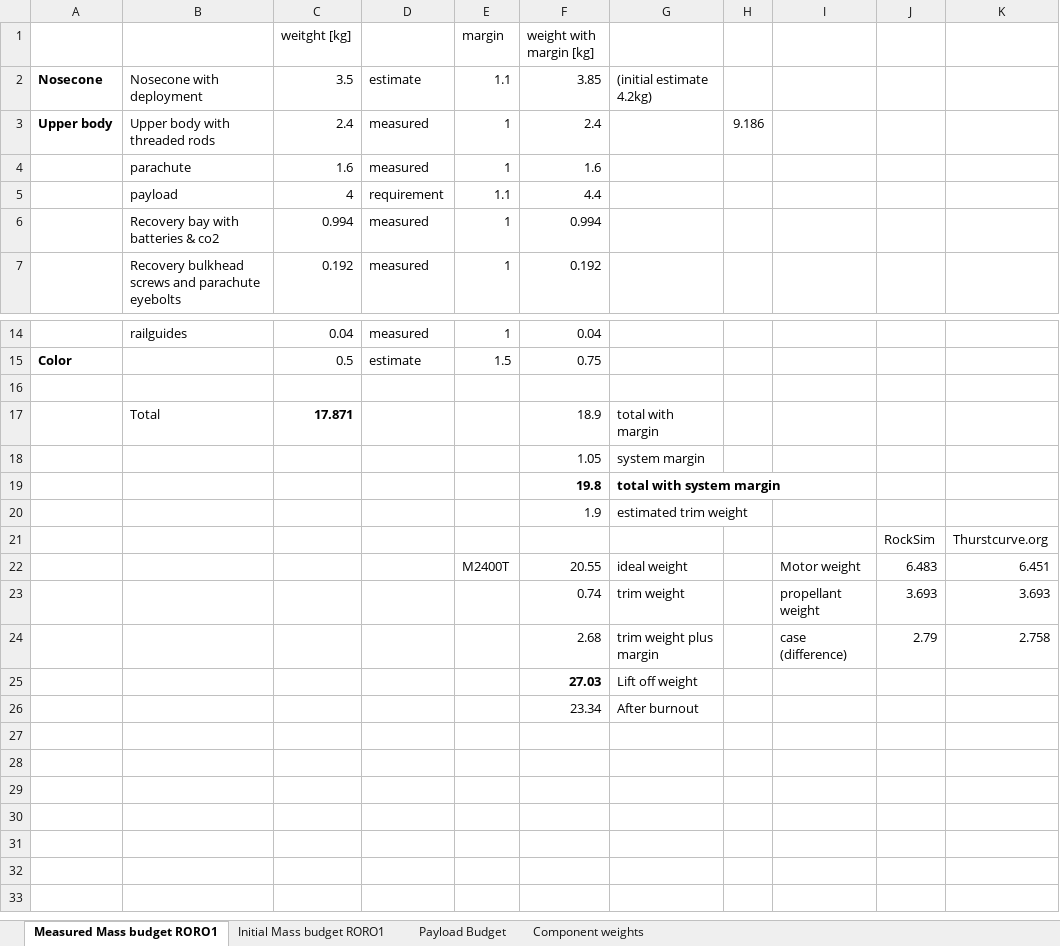
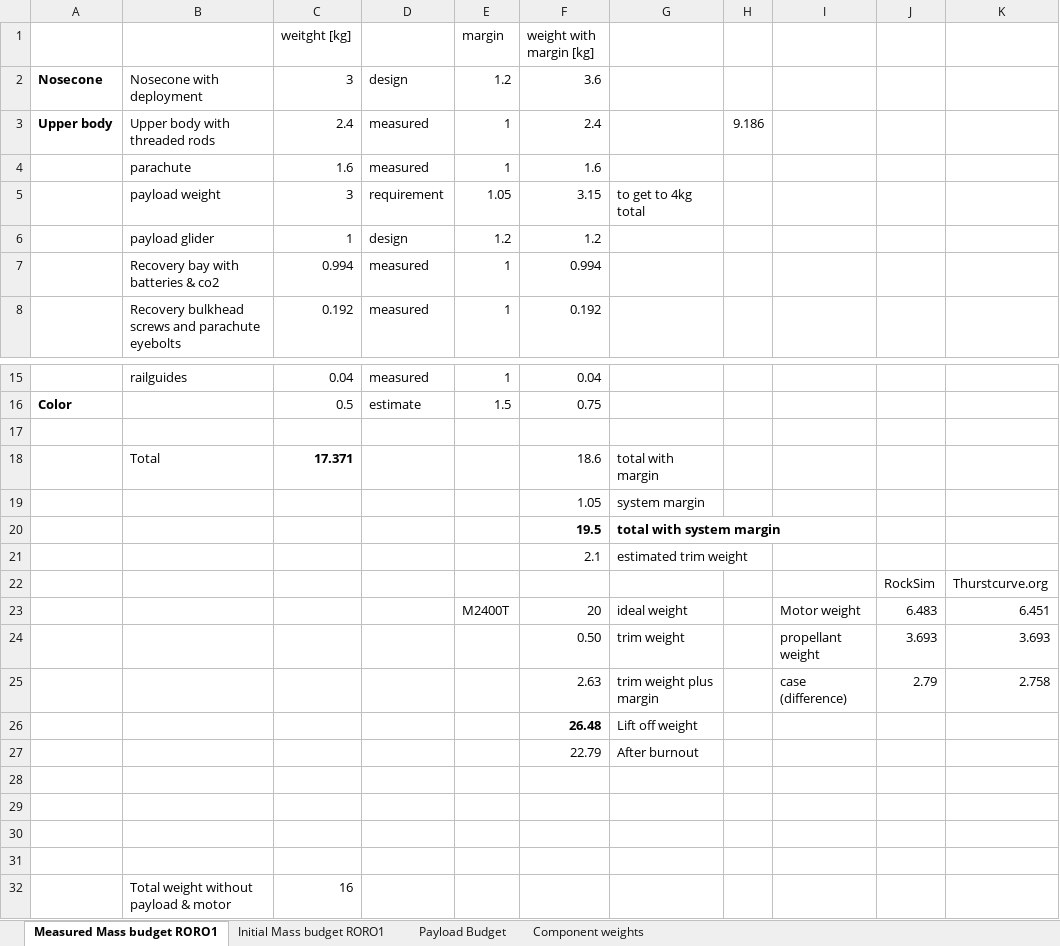
Before and after one commit to irec-duster/RORO, an Excel workbook: mass-budget.xlsx, sheet Measured Mass budget RORO1, drawn as a sheet; only a part is shown, gaps mark what is left out; values as stored, in another font and other column widths than the file's, no borders; removed rows and columns are numbered as before the commit, all else as after; the diff names each change by its address in the sheet, - before the commit and + after, or states it on an @@ line.

Commit message:
definitive mass budget for report

```diff
--- a/mass-budget.xlsx (sheet Measured Mass budget RORO1)
+++ b/mass-budget.xlsx (sheet Measured Mass budget RORO1)
-C2 (weitght [kg]): 3.5
+C2 (weitght [kg]): 3
-D2: estimate
+D2: design
-E2 (margin): 1.1
+E2 (margin): 1.2
-F2 (weight with margin [kg]): 3.85
+F2 (weight with margin [kg]): 3.6
-G2: (initial estimate 4.2kg)
+G2: (empty)
-row 5:  | payload | 4 | requirement | 1.1 | 4.4
+row 5:  | payload weight | 3 | requirement | 1.05 | 3.15 | to get to 4kg total
+row 6:  | payload glider | 1 | design | 1.2 | 1.2
-C18 (weitght [kg]): 17.871
+C18 (weitght [kg]): 17.371
-F18 (weight with margin [kg]): 18.9
+F18 (weight with margin [kg]): 18.6
-F20 (weight with margin [kg]): 19.8
+F20 (weight with margin [kg]): 19.5
-F21 (weight with margin [kg]): 1.9
+F21 (weight with margin [kg]): 2.1
-F23 (weight with margin [kg]): 20.55
+F23 (weight with margin [kg]): 20
-F24 (weight with margin [kg]): 0.74
+F24 (weight with margin [kg]): 0.50
-F25 (weight with margin [kg]): 2.68
+F25 (weight with margin [kg]): 2.63
+row 26:  |  |  |  |  | 26.48 | Lift off weight
+row 27:  |  |  |  |  | 22.79 | After burnout
-row 28:  |  |  |  |  | 27.03 | Lift off weight
+row 28: (empty)
-row 29:  |  |  |  |  | 23.34 | After burnout
+row 29: (empty)
+row 30: (empty)
+row 31: (empty)
+row 32:  | Total weight without payload & motor | 16
```
Also changed, not shown: formulas that keep their value.
